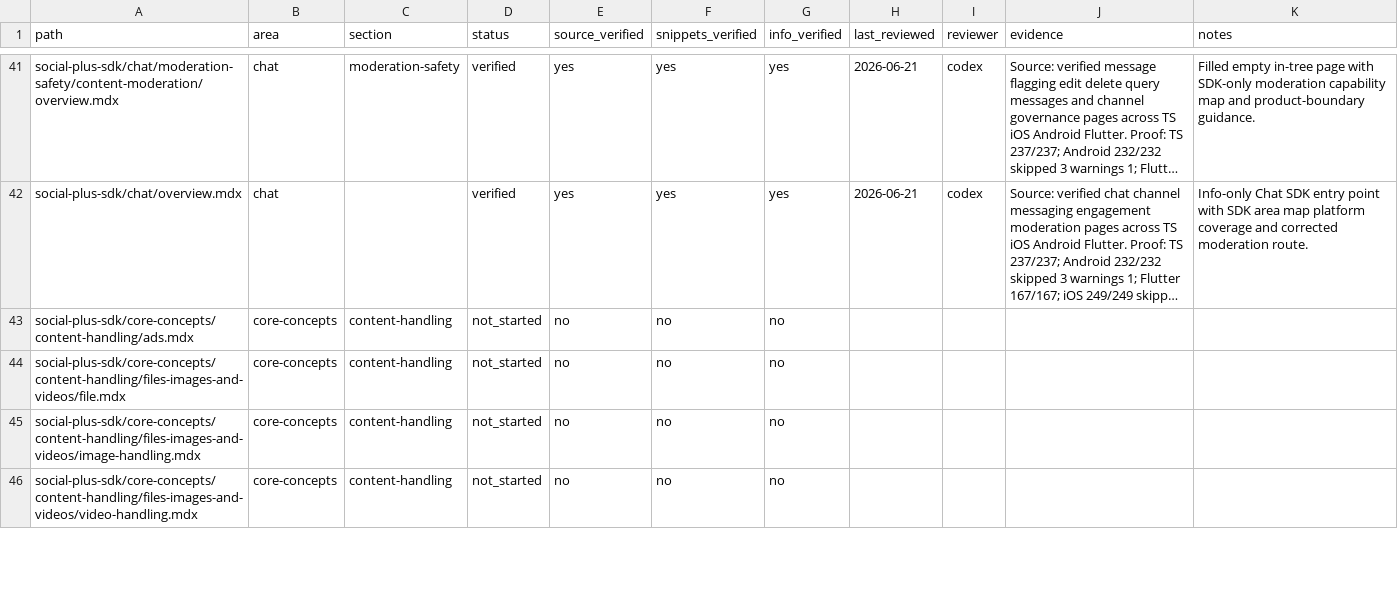
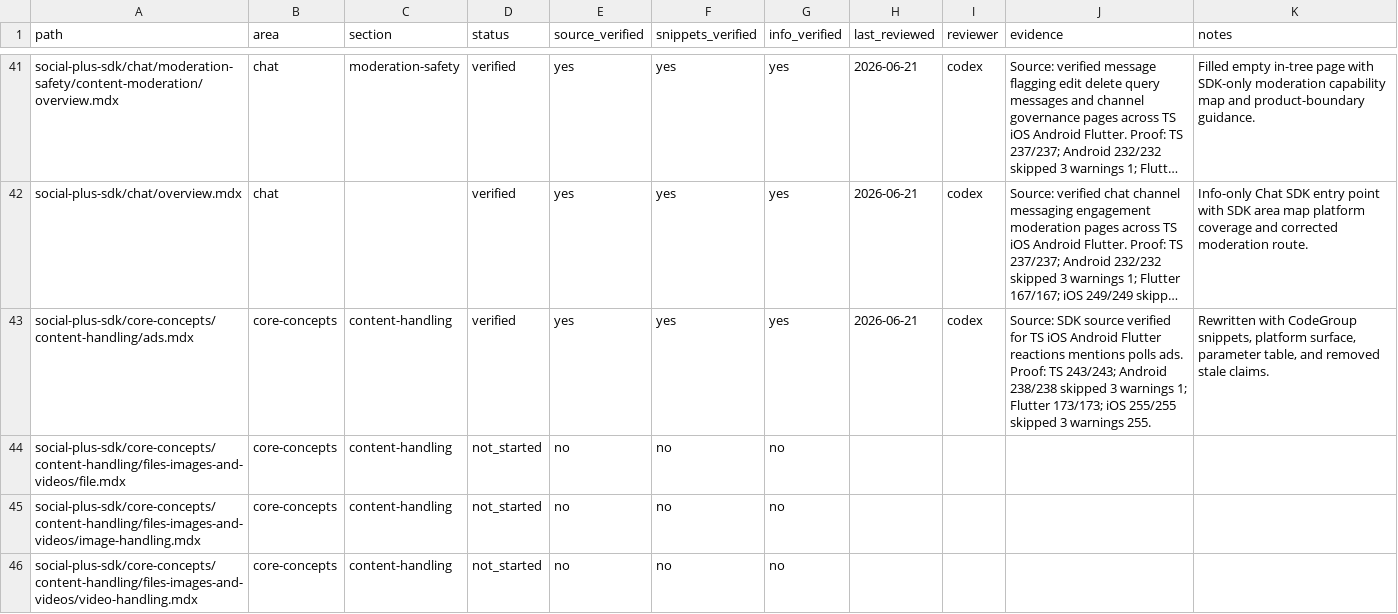
Before and after one commit to AmityCo/social-plus-docs, a CSV file: .docs-ops/sdk-audit/tracker.csv, drawn as a sheet; only a part is shown, gaps mark what is left out; long unchanged cells end in …; the diff covers the shown part only; the diff names each change by its address in the sheet, - before the commit and + after, or states it on an @@ line.

Commit message:
Audit content handling engagement SDK docs

```diff
--- a/.docs-ops/sdk-audit/tracker.csv
+++ b/.docs-ops/sdk-audit/tracker.csv
-D43 (status): not_started
+D43 (status): verified
-E43 (source_verified): no
+E43 (source_verified): yes
-F43 (snippets_verified): no
+F43 (snippets_verified): yes
-G43 (info_verified): no
+G43 (info_verified): yes
-H43 (last_reviewed): (empty)
+H43 (last_reviewed): 2026-06-21
-I43 (reviewer): (empty)
+I43 (reviewer): codex
-J43 (evidence): (empty)
+J43 (evidence): Source: SDK source verified for TS iOS Android Flutter reactions mentions polls ads. Proof: TS 243/243; Android 238/238 skipped 3 warnings 1; Flutter 173/173; iOS 255/255 skipped 3 warnings 255.
-K43 (notes): (empty)
+K43 (notes): Rewritten with CodeGroup snippets, platform surface, parameter table, and removed stale claims.
```
Also changed, not shown: 24 edited cells elsewhere in this file, 17 other files.
